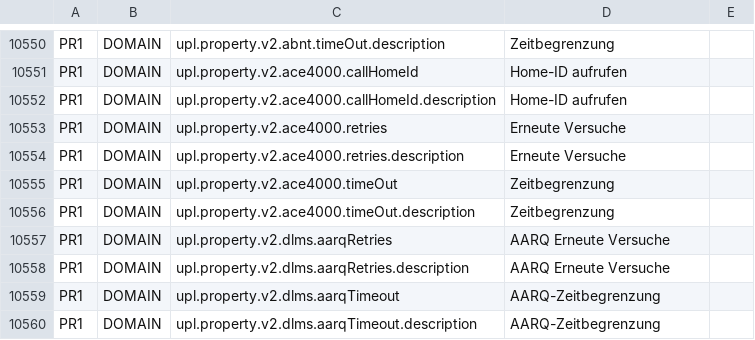
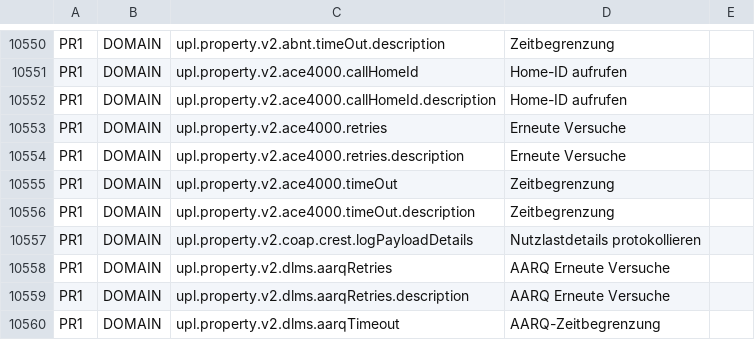
Before and after one commit to chandangeek/Connexo_Code, a CSV file: subsystems/com.elster.jupiter.subsystem.mdc/src/main/resources/multisense_de.csv, drawn as a sheet; only a part is shown, gaps mark what is left out; the shorter side is filled out with more unchanged rows.

```diff
--- a/subsystems/com.elster.jupiter.subsystem.mdc/src/main/resources/multisense_de.csv
+++ b/subsystems/com.elster.jupiter.subsystem.mdc/src/main/resources/multisense_de.csv
@@ -10556,2 +10556,3 @@ PR1;DOMAIN;upl.property.v2.ace4000.timeOut;Zeitbegrenzung
 PR1;DOMAIN;upl.property.v2.ace4000.timeOut.description;Zeitbegrenzung
+PR1;DOMAIN;upl.property.v2.coap.crest.logPayloadDetails;Nutzlastdetails protokollieren
 PR1;DOMAIN;upl.property.v2.dlms.aarqRetries;AARQ Erneute Versuche
```
Also changed, not shown: subsystems/com.elster.jupiter.subsystem.offline/src/main/resources/multisense_de.csv, 8 other files.
